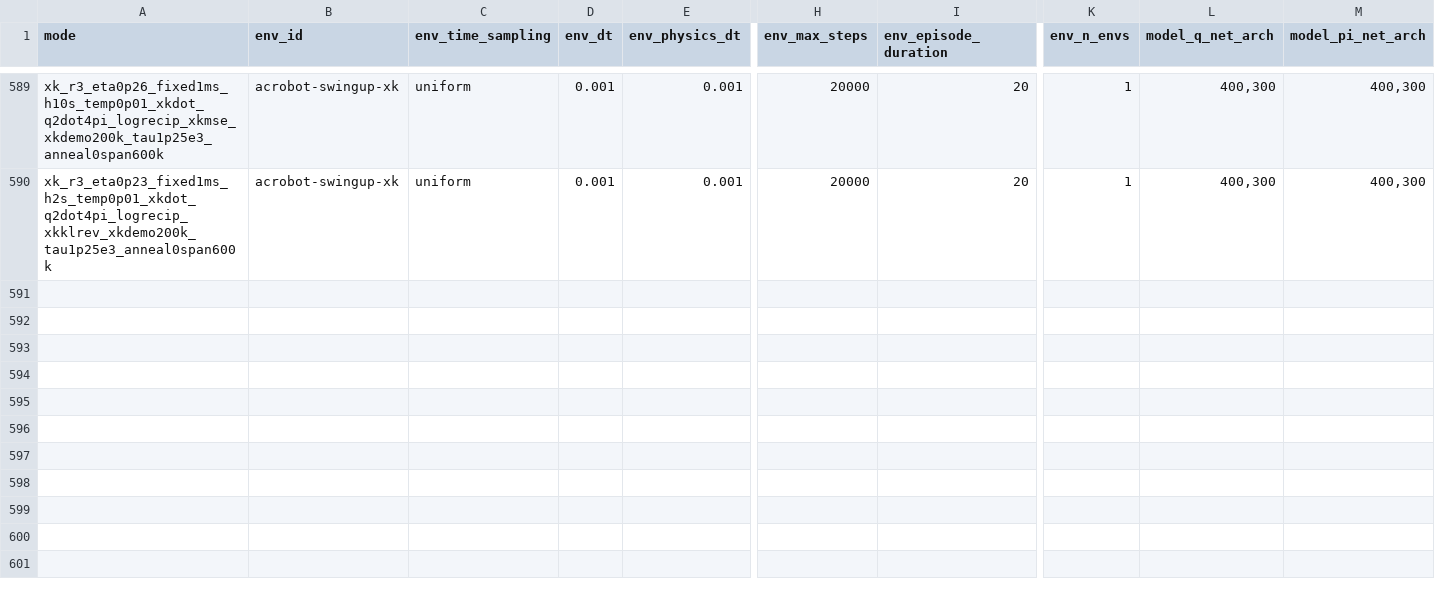
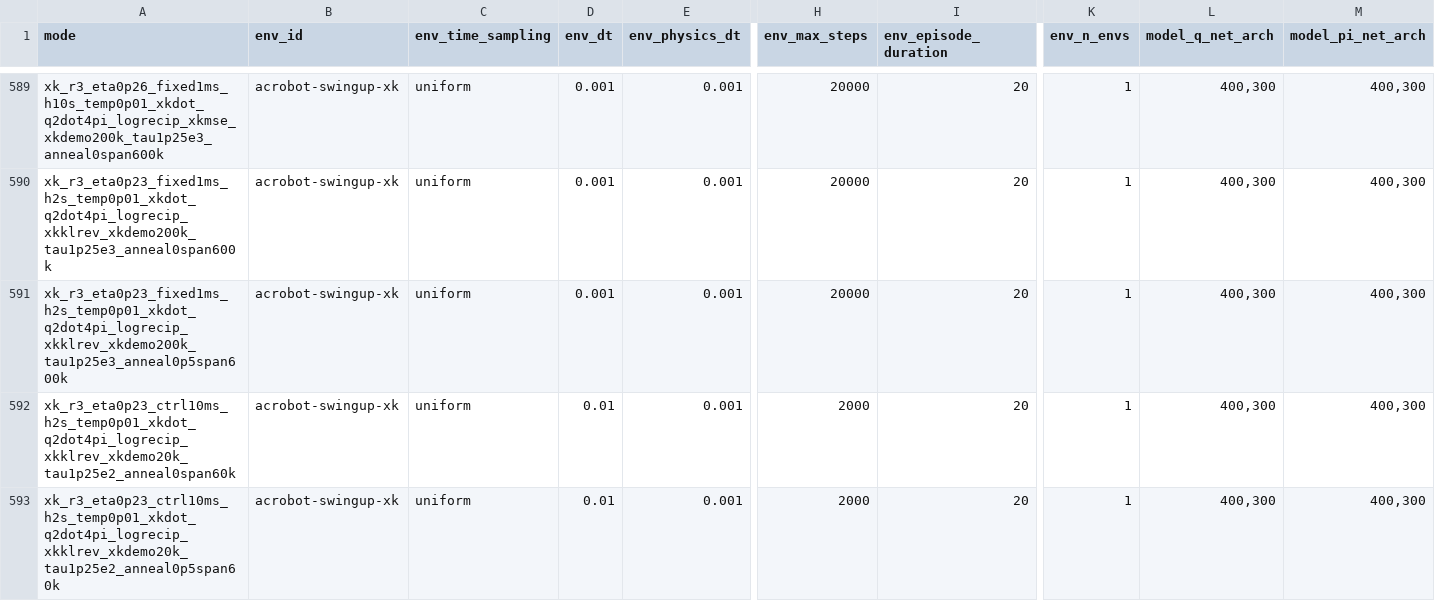
Before and after one commit to sebale16/ct-rl, a CSV file: benchmarks/hyperparams/ct_sac.csv, drawn as a sheet; only a part is shown, gaps mark what is left out; rows hold the shown columns only; the diff names each change by its address in the sheet, - before the commit and + after, or states it on an @@ line.

```diff
--- a/benchmarks/hyperparams/ct_sac.csv
+++ b/benchmarks/hyperparams/ct_sac.csv
+row 591: xk_r3_eta0p23_fixed1ms_h2s_temp0p01_xkdot_q2dot4pi_logrecip_xkklrev_xkdemo200k_tau1p25e3_anneal0p5span600k | acrobot-swingup-xk | uniform | 0.001 | 0.001 | 20000 | 20 | 1 | 400,300 | 400,300
+row 592: xk_r3_eta0p23_ctrl10ms_h2s_temp0p01_xkdot_q2dot4pi_logrecip_xkklrev_xkdemo20k_tau1p25e2_anneal0span60k | acrobot-swingup-xk | uniform | 0.01 | 0.001 | 2000 | 20 | 1 | 400,300 | 400,300
+row 593: xk_r3_eta0p23_ctrl10ms_h2s_temp0p01_xkdot_q2dot4pi_logrecip_xkklrev_xkdemo20k_tau1p25e2_anneal0p5span60k | acrobot-swingup-xk | uniform | 0.01 | 0.001 | 2000 | 20 | 1 | 400,300 | 400,300
```
Also changed, not shown: 1 other file.
